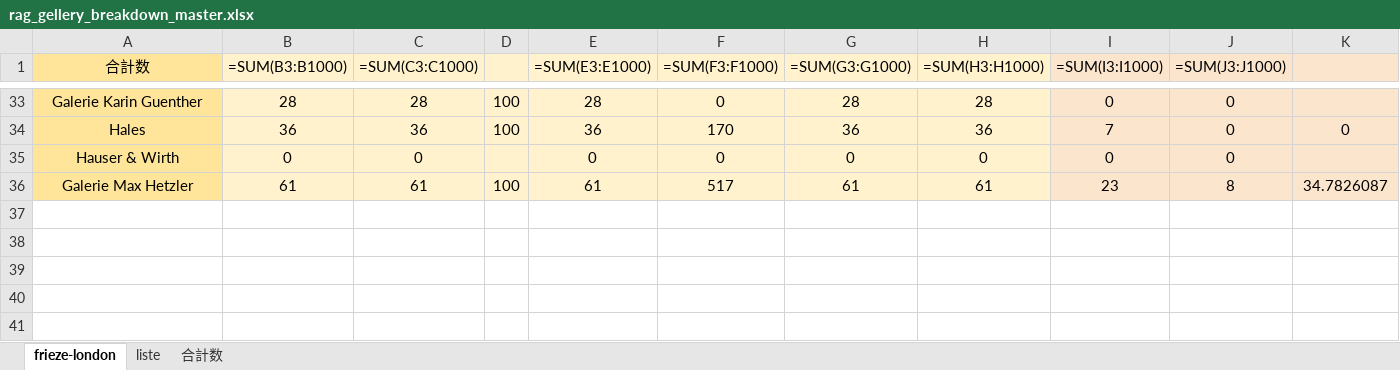
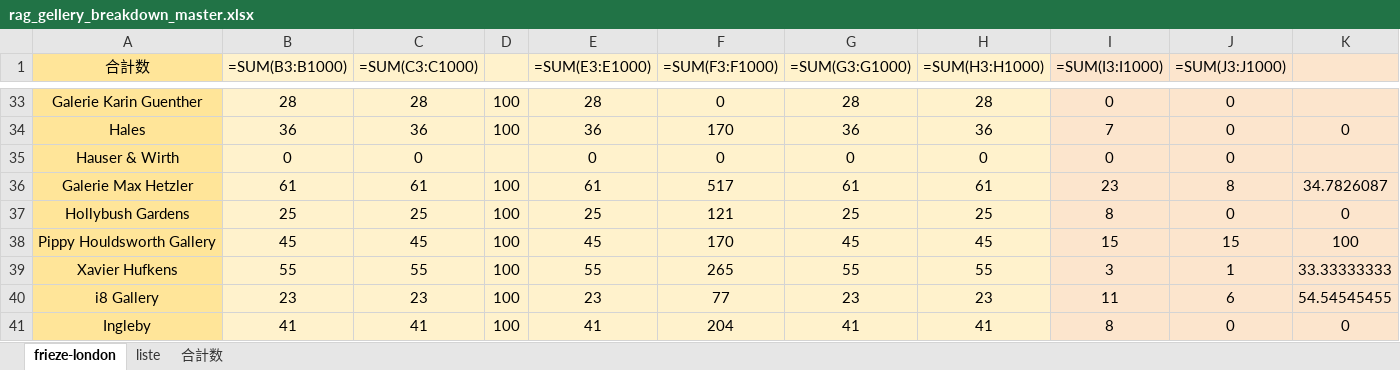
Before and after one commit to syatk19840818gd-jpg/art_pulse_editor, an Excel workbook: data/gallery_lists/rag_gellery_breakdown_master.xlsx, sheet frieze-london, drawn as a sheet; only a part is shown, gaps mark what is left out; values as stored, in another font and other column widths than the file's, no borders; formulas without a stored value are shown as written; rows hold the shown columns only; the diff names each change by its address in the sheet, - before the commit and + after, or states it on an @@ line.

```diff
--- a/data/gallery_lists/rag_gellery_breakdown_master.xlsx (sheet frieze-london)
+++ b/data/gallery_lists/rag_gellery_breakdown_master.xlsx (sheet frieze-london)
+row 37: Hollybush Gardens | 25 | 25 | 100 | 25 | 121 | 25 | 25 | 8 | 0 | 0
+row 38: Pippy Houldsworth Gallery | 45 | 45 | 100 | 45 | 170 | 45 | 45 | 15 | 15 | 100
+row 39: Xavier Hufkens | 55 | 55 | 100 | 55 | 265 | 55 | 55 | 3 | 1 | 33.33333333
+row 40: i8 Gallery | 23 | 23 | 100 | 23 | 77 | 23 | 23 | 11 | 6 | 54.54545455
+row 41: Ingleby | 41 | 41 | 100 | 41 | 204 | 41 | 41 | 8 | 0 | 0
```
Also changed, not shown: sheet liste, 17 other files.
